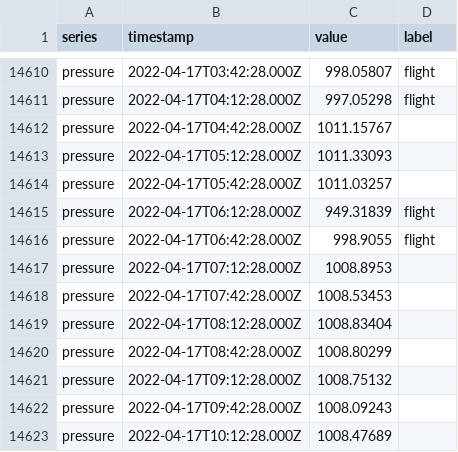
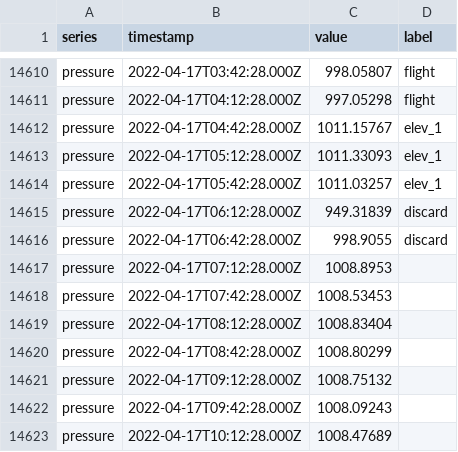
Before and after one commit to grhyne/Limnothlypis_Pressure_V3, a CSV file: data/tag-label/CB611-labeled.csv, drawn as a sheet; only a part is shown, gaps mark what is left out.

```diff
--- a/data/tag-label/CB611-labeled.csv
+++ b/data/tag-label/CB611-labeled.csv
@@ -14611,7 +14611,7 @@ pressure,2022-04-17T03:42:28.000Z,998.05807,flight
 pressure,2022-04-17T04:12:28.000Z,997.05298,flight
-pressure,2022-04-17T04:42:28.000Z,1011.15767,
-pressure,2022-04-17T05:12:28.000Z,1011.33093,
-pressure,2022-04-17T05:42:28.000Z,1011.03257,
-pressure,2022-04-17T06:12:28.000Z,949.31839,flight
-pressure,2022-04-17T06:42:28.000Z,998.9055,flight
+pressure,2022-04-17T04:42:28.000Z,1011.15767,elev_1
+pressure,2022-04-17T05:12:28.000Z,1011.33093,elev_1
+pressure,2022-04-17T05:42:28.000Z,1011.03257,elev_1
+pressure,2022-04-17T06:12:28.000Z,949.31839,discard
+pressure,2022-04-17T06:42:28.000Z,998.9055,discard
 pressure,2022-04-17T07:12:28.000Z,1008.8953,
```
Also changed, not shown: data/tag-label/CB608-labeled.csv, data/tag-label/CB608.csv, 5 other files.
